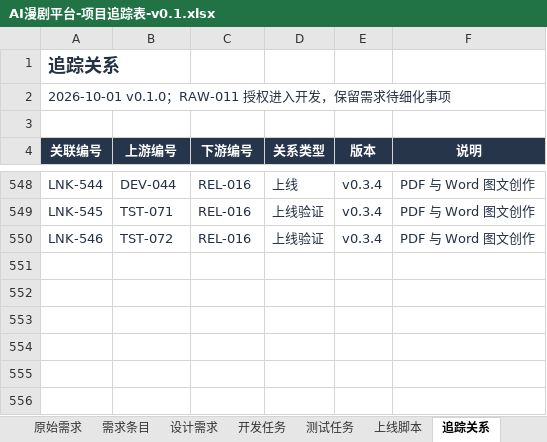
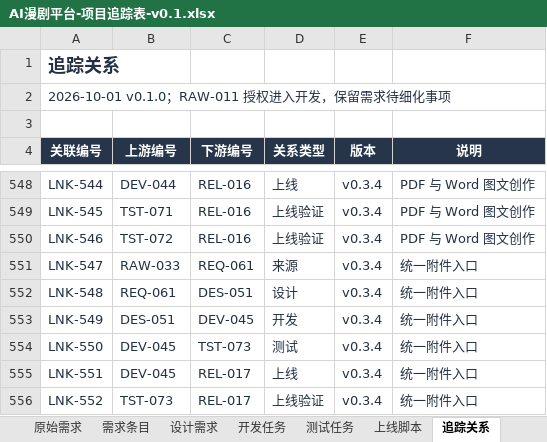
Before and after one commit to wangbhan/CloudHeron, an Excel workbook: outputs/project-register-01/AI漫剧平台-项目追踪表-v0.1.xlsx, sheet 追踪关系, drawn as a sheet; only a part is shown, gaps mark what is left out; values as stored, in another font and other column widths than the file's, no borders; table styles not drawn; the diff names each change by its address in the sheet, - before the commit and + after, or states it on an @@ line.

```diff
--- a/outputs/project-register-01/AI漫剧平台-项目追踪表-v0.1.xlsx (sheet 追踪关系)
+++ b/outputs/project-register-01/AI漫剧平台-项目追踪表-v0.1.xlsx (sheet 追踪关系)
+row 551: LNK-547 | RAW-033 | REQ-061 | 来源 | v0.3.4 | 统一附件入口
+row 552: LNK-548 | REQ-061 | DES-051 | 设计 | v0.3.4 | 统一附件入口
+row 553: LNK-549 | DES-051 | DEV-045 | 开发 | v0.3.4 | 统一附件入口
+row 554: LNK-550 | DEV-045 | TST-073 | 测试 | v0.3.4 | 统一附件入口
+row 555: LNK-551 | DEV-045 | REL-017 | 上线 | v0.3.4 | 统一附件入口
+row 556: LNK-552 | TST-073 | REL-017 | 上线验证 | v0.3.4 | 统一附件入口
```
Also changed, not shown: sheet 上线脚本, sheet 项目总览, sheet 开发任务, sheet 需求条目, sheet 测试任务, sheet 设计需求, 2 more sheets, 13 other files.
